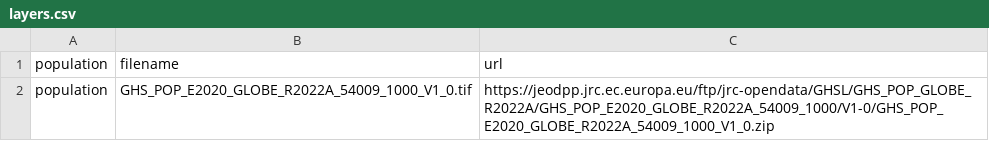
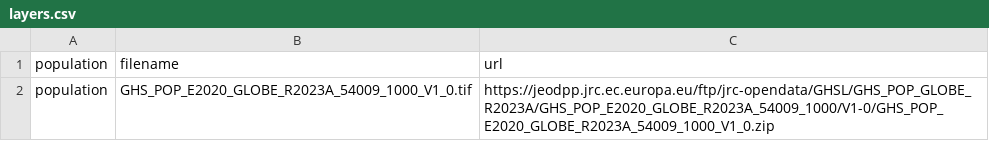
Before and after one commit to nismod/infra-risk-vis, a CSV file: etl/pipelines/ghsl_pop/layers.csv, drawn as a sheet.

Commit message:
Update GHSL population to R2023

```diff
--- a/etl/pipelines/ghsl_pop/layers.csv
+++ b/etl/pipelines/ghsl_pop/layers.csv
@@ -1,2 +1,2 @@
 population,filename,url
-population,GHS_POP_E2020_GLOBE_R2022A_54009_1000_V1_0.tif,https://jeodpp.jrc.ec.europa.eu/ftp/jrc-opendata/GHSL/GHS_POP_GLOBE_R2022A/GHS_POP_E2020_GLOBE_R2022A_54009_1000/V1-0/GHS_POP_E2020_GLOBE_R2022A_54009_1000_V1_0.zip
+population,GHS_POP_E2020_GLOBE_R2023A_54009_1000_V1_0.tif,https://jeodpp.jrc.ec.europa.eu/ftp/jrc-opendata/GHSL/GHS_POP_GLOBE_R2023A/GHS_POP_E2020_GLOBE_R2023A_54009_1000/V1-0/GHS_POP_E2020_GLOBE_R2023A_54009_1000_V1_0.zip
```
Also changed, not shown: 1 other file.
